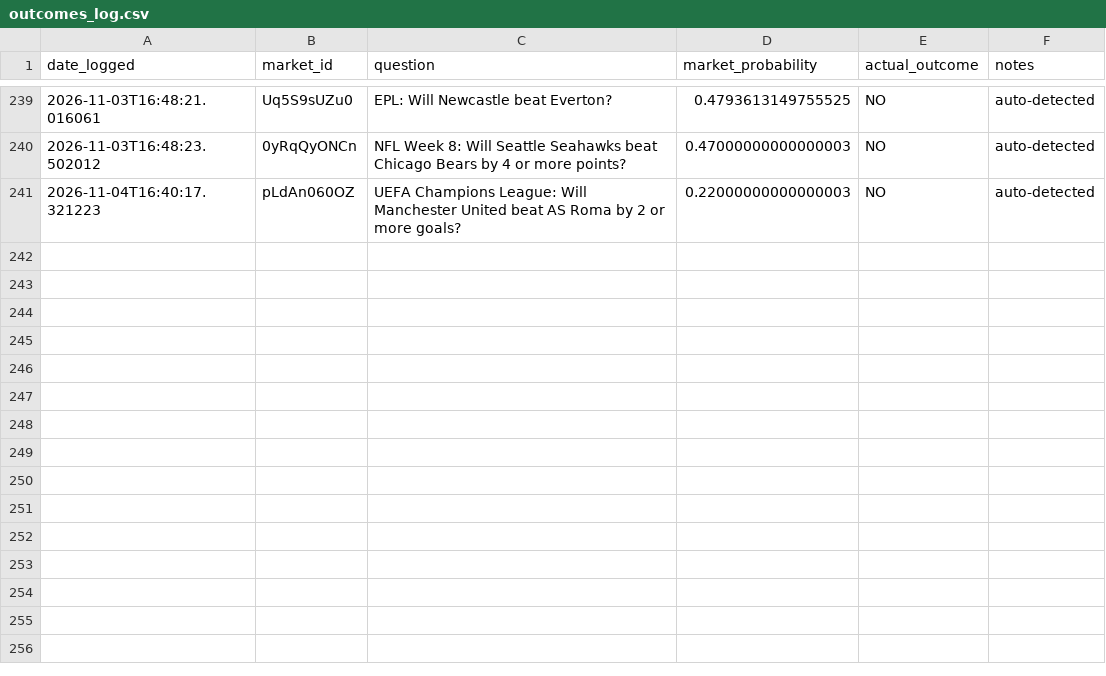
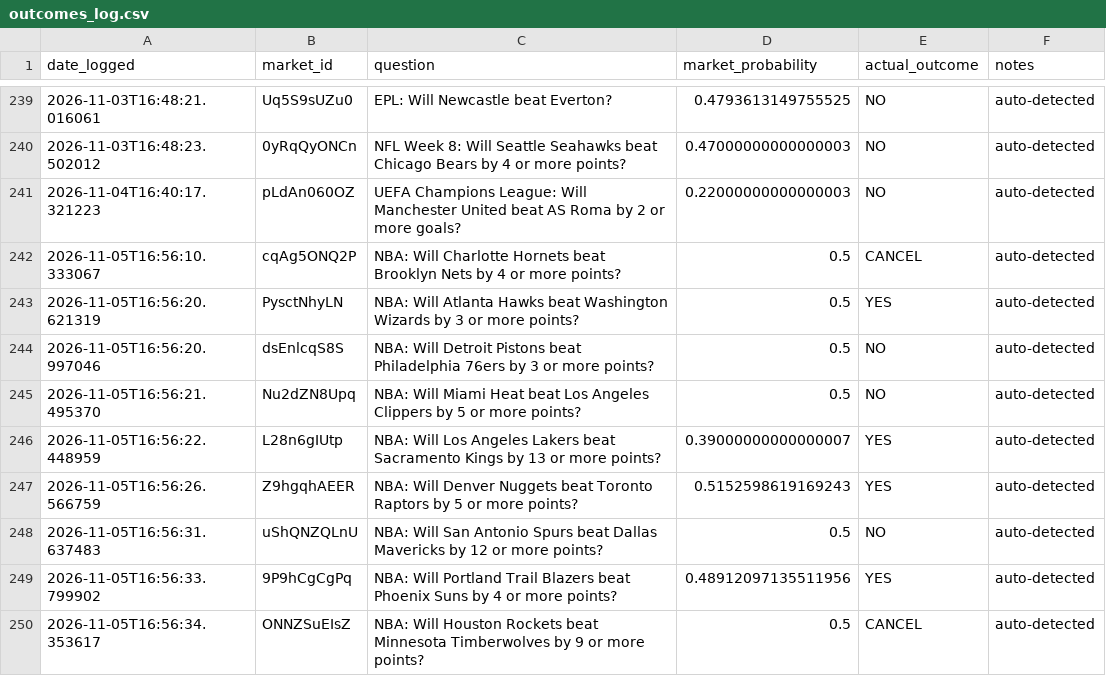
Before and after one commit to lmc720/prediction-bot, a CSV file: outcomes_log.csv, drawn as a sheet; only a part is shown, gaps mark what is left out.

```diff
--- a/outcomes_log.csv
+++ b/outcomes_log.csv
@@ -241 +241,10 @@ date_logged,market_id,question,market_probability,actual_outcome,notes
 2026-11-04T16:40:17.321223,pLdAn060OZ,UEFA Champions League: Will Manchester United beat AS Roma by 2 or more goals?,0.22000000000000003,NO,auto-detected
+2026-11-05T16:56:10.333067,cqAg5ONQ2P,NBA: Will Charlotte Hornets beat Brooklyn Nets by 4 or more points?,0.5,CANCEL,auto-detected
+2026-11-05T16:56:20.621319,PysctNhyLN,NBA: Will Atlanta Hawks beat Washington Wizards by 3 or more points?,0.5,YES,auto-detected
+2026-11-05T16:56:20.997046,dsEnlcqS8S,NBA: Will Detroit Pistons beat Philadelphia 76ers by 3 or more points?,0.5,NO,auto-detected
+2026-11-05T16:56:21.495370,Nu2dZN8Upq,NBA: Will Miami Heat beat Los Angeles Clippers by 5 or more points?,0.5,NO,auto-detected
+2026-11-05T16:56:22.448959,L28n6gIUtp,NBA: Will Los Angeles Lakers beat Sacramento Kings by 13 or more points?,0.39000000000000007,YES,auto-detected
+2026-11-05T16:56:26.566759,Z9hgqhAEER,NBA: Will Denver Nuggets beat Toronto Raptors by 5 or more points?,0.5152598619169243,YES,auto-detected
+2026-11-05T16:56:31.637483,uShQNZQLnU,NBA: Will San Antonio Spurs beat Dallas Mavericks by 12 or more points?,0.5,NO,auto-detected
+2026-11-05T16:56:33.799902,9P9hCgCgPq,NBA: Will Portland Trail Blazers beat Phoenix Suns by 4 or more points?,0.48912097135511956,YES,auto-detected
+2026-11-05T16:56:34.353617,ONNZSuEIsZ,NBA: Will Houston Rockets beat Minnesota Timberwolves by 9 or more points?,0.5,CANCEL,auto-detected
```
